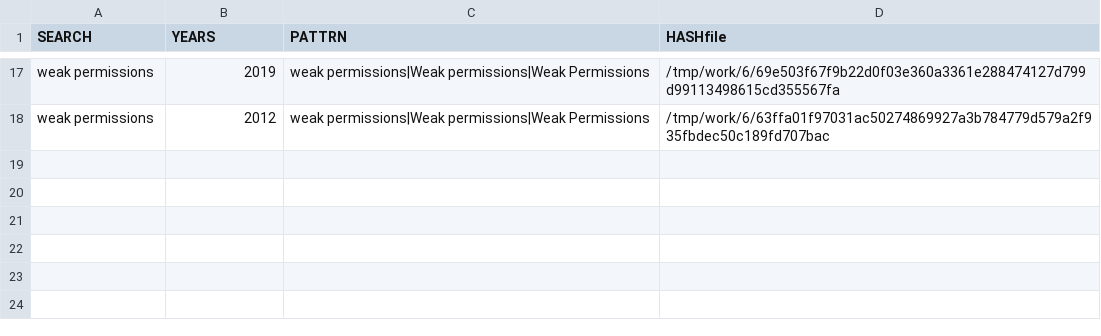
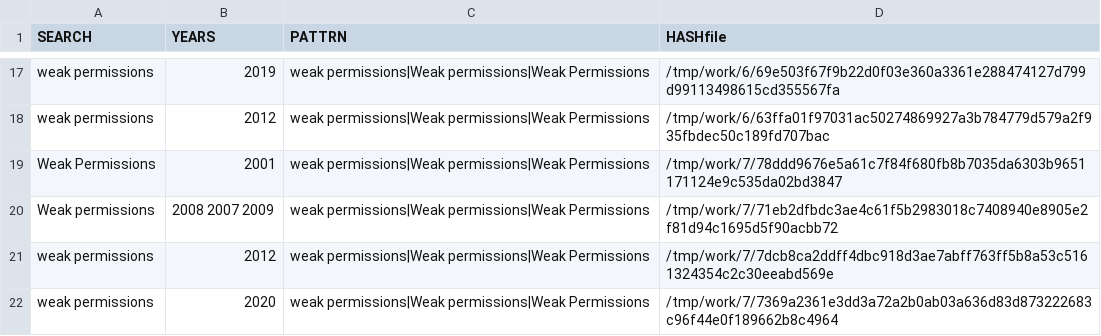
Before and after one commit to gergimentr/finder, a CSV file: results/findCVE1v3.csv, drawn as a sheet; only a part is shown, gaps mark what is left out.

```diff
--- a/results/findCVE1v3.csv
+++ b/results/findCVE1v3.csv
@@ -18 +18,5 @@ weak permissions, 2019 ,weak permissions|Weak permissions|Weak Permissions,/tmp/
 weak permissions, 2012 ,weak permissions|Weak permissions|Weak Permissions,/tmp/work/6/63ffa01f97031ac50274869927a3b784779d579a2f935fbdec50c189fd707bac
+Weak Permissions, 2001 ,weak permissions|Weak permissions|Weak Permissions,/tmp/work/7/78ddd9676e5a61c7f84f680fb8b7035da6303b9651171124e9c535da02bd3847
+Weak permissions, 2008 2007 2009 ,weak permissions|Weak permissions|Weak Permissions,/tmp/work/7/71eb2dfbdc3ae4c61f5b2983018c7408940e8905e2f81d94c1695d5f90acbb72
+weak permissions, 2012 ,weak permissions|Weak permissions|Weak Permissions,/tmp/work/7/7dcb8ca2ddff4dbc918d3ae7abff763ff5b8a53c5161324354c2c30eeabd569e
+weak permissions, 2020 ,weak permissions|Weak permissions|Weak Permissions,/tmp/work/7/7369a2361e3dd3a72a2b0ab03a636d83d873222683c96f44e0f189662b8c4964
```
Also changed, not shown: results/findCVE1v2.csv, results/findCVE5v3.csv, 21 other files.
